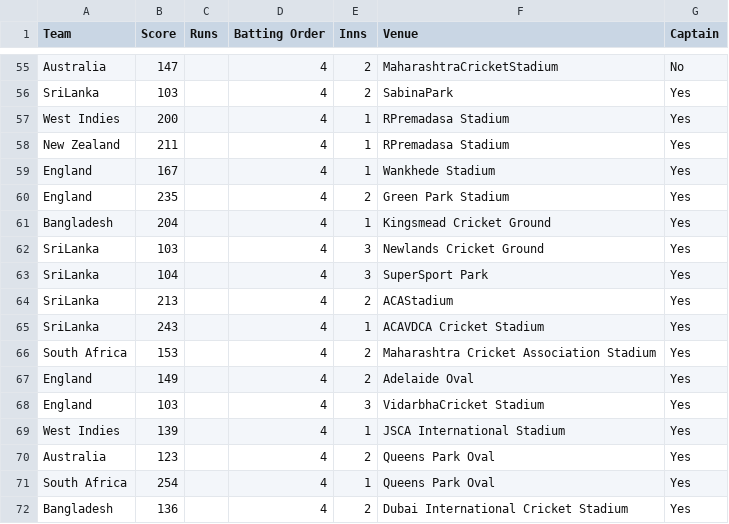
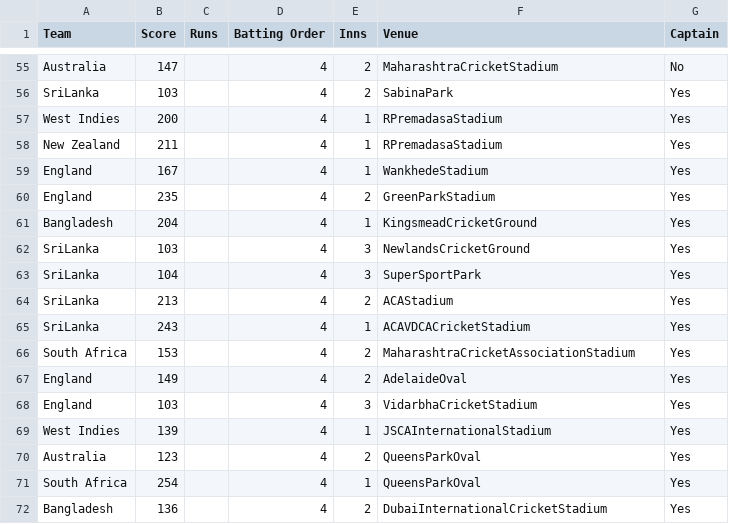
Before and after one commit to Hariharan1785/Machine_Learning, a CSV file: Virat_Kohli_ODI_STATS.csv, drawn as a sheet; only a part is shown, gaps mark what is left out; the diff covers the shown part only.

```diff
--- a/Virat_Kohli_ODI_STATS.csv
+++ b/Virat_Kohli_ODI_STATS.csv
@@ -56,17 +56,17 @@ Australia,147,,4,2,MaharashtraCricketStadium,No
 SriLanka,103,,4,2,SabinaPark,Yes
-West Indies,200,,4,1,RPremadasa Stadium,Yes
-New Zealand,211,,4,1,RPremadasa Stadium,Yes
-England,167,,4,1,Wankhede Stadium,Yes
-England,235,,4,2,Green Park Stadium,Yes
-Bangladesh,204,,4,1,Kingsmead Cricket Ground,Yes
-SriLanka,103,,4,3,Newlands Cricket Ground,Yes
-SriLanka,104,,4,3,SuperSport Park,Yes
+West Indies,200,,4,1,RPremadasaStadium,Yes
+New Zealand,211,,4,1,RPremadasaStadium,Yes
+England,167,,4,1,WankhedeStadium,Yes
+England,235,,4,2,GreenParkStadium,Yes
+Bangladesh,204,,4,1,KingsmeadCricketGround,Yes
+SriLanka,103,,4,3,NewlandsCricketGround,Yes
+SriLanka,104,,4,3,SuperSportPark,Yes
 SriLanka,213,,4,2,ACAStadium,Yes
-SriLanka,243,,4,1,ACAVDCA Cricket Stadium,Yes
-South Africa,153,,4,2,Maharashtra Cricket Association Stadium,Yes
-England,149,,4,2,Adelaide Oval,Yes
-England,103,,4,3,VidarbhaCricket Stadium,Yes
-West Indies,139,,4,1,JSCA International Stadium,Yes
-Australia,123,,4,2,Queens Park Oval,Yes
-South Africa,254,,4,1,Queens Park Oval,Yes
-Bangladesh,136,,4,2,Dubai International Cricket Stadium,Yes
+SriLanka,243,,4,1,ACAVDCACricketStadium,Yes
+South Africa,153,,4,2,MaharashtraCricketAssociationStadium,Yes
+England,149,,4,2,AdelaideOval,Yes
+England,103,,4,3,VidarbhaCricketStadium,Yes
+West Indies,139,,4,1,JSCAInternationalStadium,Yes
+Australia,123,,4,2,QueensParkOval,Yes
+South Africa,254,,4,1,QueensParkOval,Yes
+Bangladesh,136,,4,2,DubaiInternationalCricketStadium,Yes
```
Also changed, not shown: 46 edited cells elsewhere in this file.
